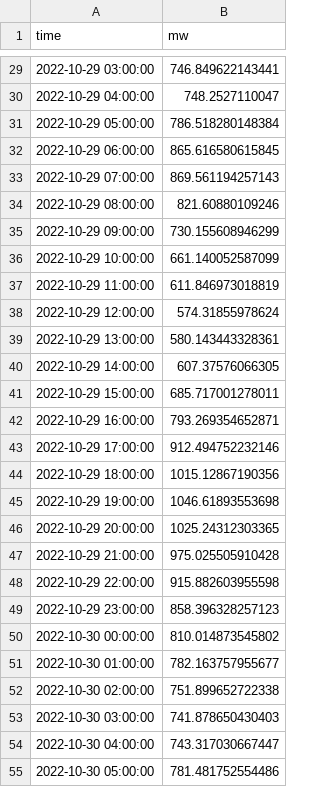
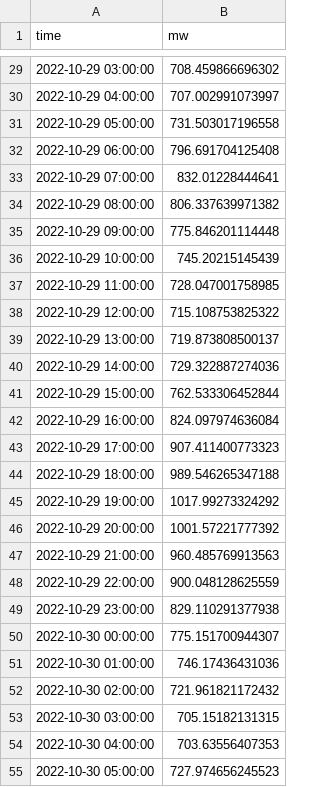
Before and after one commit to felicitimilne/bluefall2hwteam17, a CSV file: Blue 17 TS2 Final Project Forecasted Values.csv, drawn as a sheet; only a part is shown, gaps mark what is left out; the diff covers the shown part only.

```diff
--- a/Blue 17 TS2 Final Project Forecasted Values.csv
+++ b/Blue 17 TS2 Final Project Forecasted Values.csv
@@ -29,27 +29,27 @@ time,mw
-2022-10-29 03:00:00,746.849622143441
-2022-10-29 04:00:00,748.2527110047
-2022-10-29 05:00:00,786.518280148384
-2022-10-29 06:00:00,865.616580615845
-2022-10-29 07:00:00,869.561194257143
-2022-10-29 08:00:00,821.60880109246
-2022-10-29 09:00:00,730.155608946299
-2022-10-29 10:00:00,661.140052587099
-2022-10-29 11:00:00,611.846973018819
-2022-10-29 12:00:00,574.31855978624
-2022-10-29 13:00:00,580.143443328361
-2022-10-29 14:00:00,607.37576066305
-2022-10-29 15:00:00,685.717001278011
-2022-10-29 16:00:00,793.269354652871
-2022-10-29 17:00:00,912.494752232146
-2022-10-29 18:00:00,1015.12867190356
-2022-10-29 19:00:00,1046.61893553698
-2022-10-29 20:00:00,1025.24312303365
-2022-10-29 21:00:00,975.025505910428
-2022-10-29 22:00:00,915.882603955598
-2022-10-29 23:00:00,858.396328257123
-2022-10-30 00:00:00,810.014873545802
-2022-10-30 01:00:00,782.163757955677
-2022-10-30 02:00:00,751.899652722338
-2022-10-30 03:00:00,741.878650430403
-2022-10-30 04:00:00,743.317030667447
-2022-10-30 05:00:00,781.481752554486
+2022-10-29 03:00:00,708.459866696302
+2022-10-29 04:00:00,707.002991073997
+2022-10-29 05:00:00,731.503017196558
+2022-10-29 06:00:00,796.691704125408
+2022-10-29 07:00:00,832.01228444641
+2022-10-29 08:00:00,806.337639971382
+2022-10-29 09:00:00,775.846201114448
+2022-10-29 10:00:00,745.20215145439
+2022-10-29 11:00:00,728.047001758985
+2022-10-29 12:00:00,715.108753825322
+2022-10-29 13:00:00,719.873808500137
+2022-10-29 14:00:00,729.322887274036
+2022-10-29 15:00:00,762.533306452844
+2022-10-29 16:00:00,824.097974636084
+2022-10-29 17:00:00,907.411400773323
+2022-10-29 18:00:00,989.546265347188
+2022-10-29 19:00:00,1017.99273324292
+2022-10-29 20:00:00,1001.57221777392
+2022-10-29 21:00:00,960.485769913563
+2022-10-29 22:00:00,900.048128625559
+2022-10-29 23:00:00,829.110291377938
+2022-10-30 00:00:00,775.151700944307
+2022-10-30 01:00:00,746.17436431036
+2022-10-30 02:00:00,721.961821172432
+2022-10-30 03:00:00,705.15182131315
+2022-10-30 04:00:00,703.63556407353
+2022-10-30 05:00:00,727.974656245523
```
Also changed, not shown: 141 edited cells elsewhere in this file.
